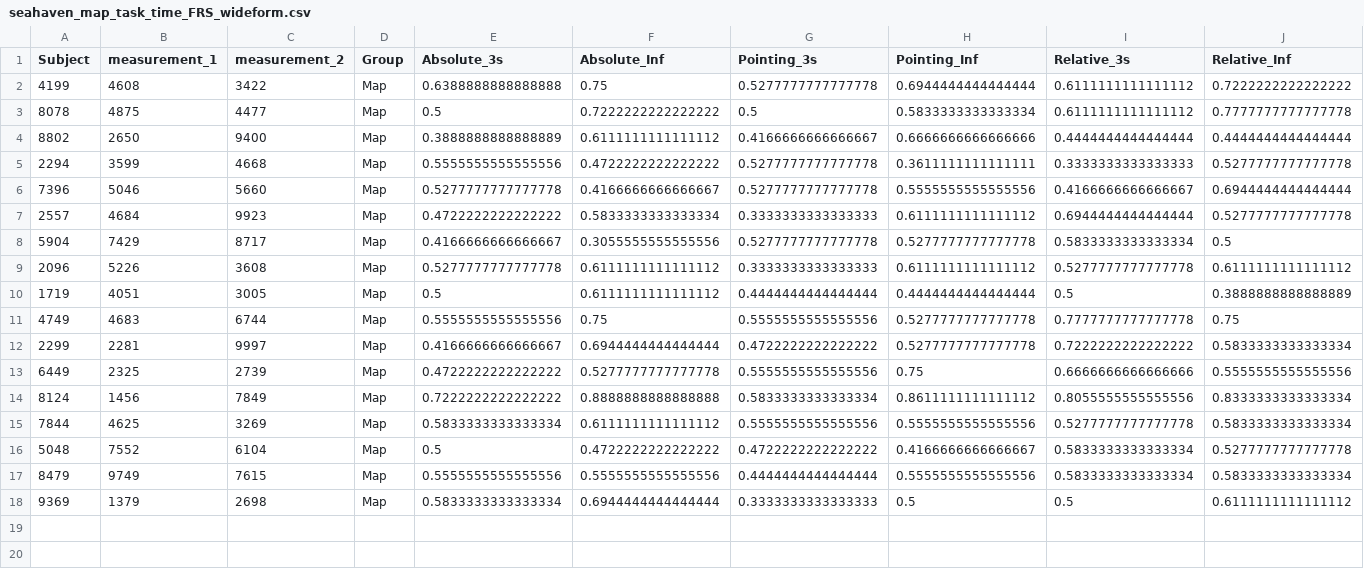
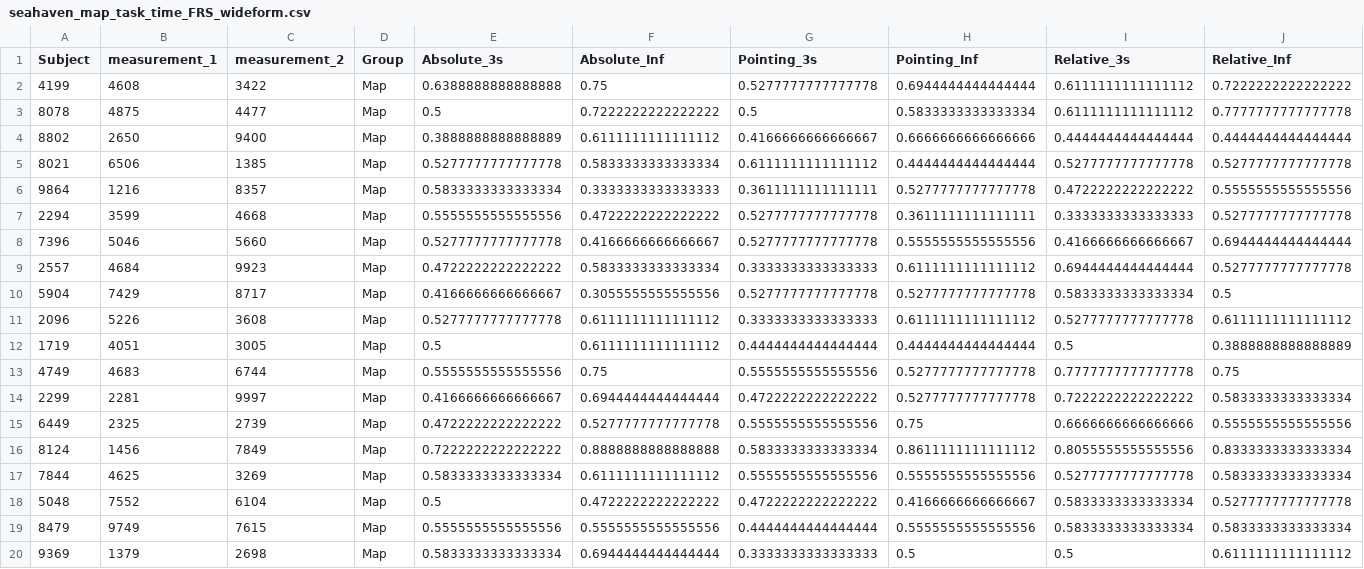
Before and after one commit to ashimakeshava/Seahaven_VR_MAP_comparison, a CSV file: csv_files/seahaven_map_task_time_FRS_wideform.csv, drawn as a sheet; only a part is shown; rows hold the shown columns only; the diff names each change by its address in the sheet, - before the commit and + after, or states it on an @@ line.

```diff
--- a/csv_files/seahaven_map_task_time_FRS_wideform.csv
+++ b/csv_files/seahaven_map_task_time_FRS_wideform.csv
+row 5: 8021 | 6506 | 1385 | Map | 0.5277777777777778 | 0.5833333333333334 | 0.6111111111111112 | 0.4444444444444444 | 0.5277777777777778 | 0.5277777777777778
+row 6: 9864 | 1216 | 8357 | Map | 0.5833333333333334 | 0.3333333333333333 | 0.3611111111111111 | 0.5277777777777778 | 0.4722222222222222 | 0.5555555555555556
```
Also changed, not shown: csv_files/seahaven_VR_house_task_accuracy.csv, csv_files/seahaven_VR_task_time_FRS_long.csv, 21 other files.
